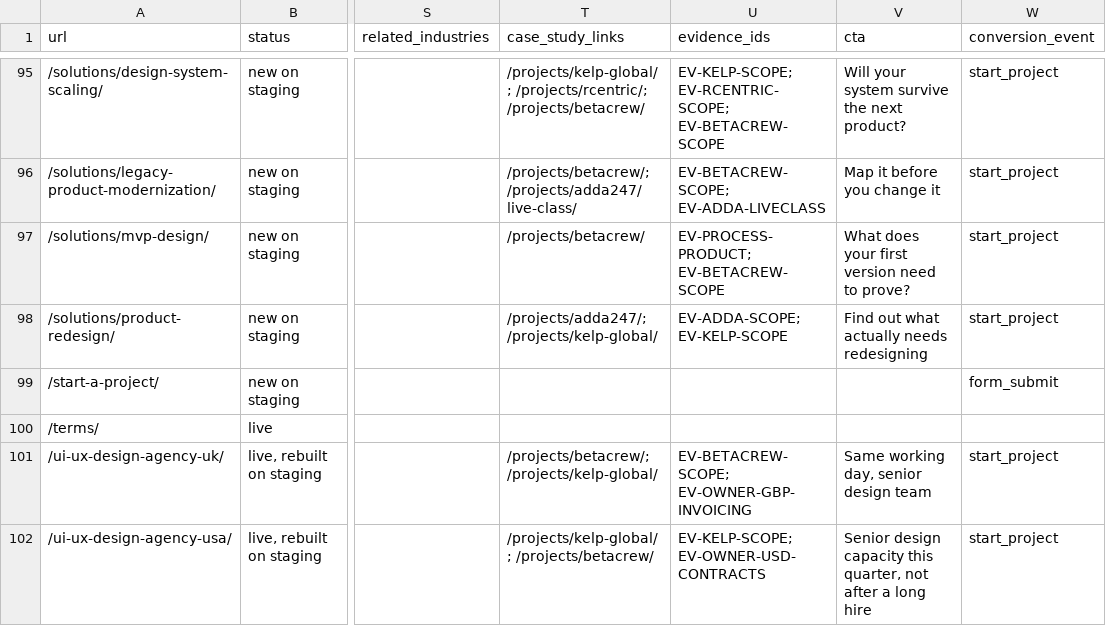
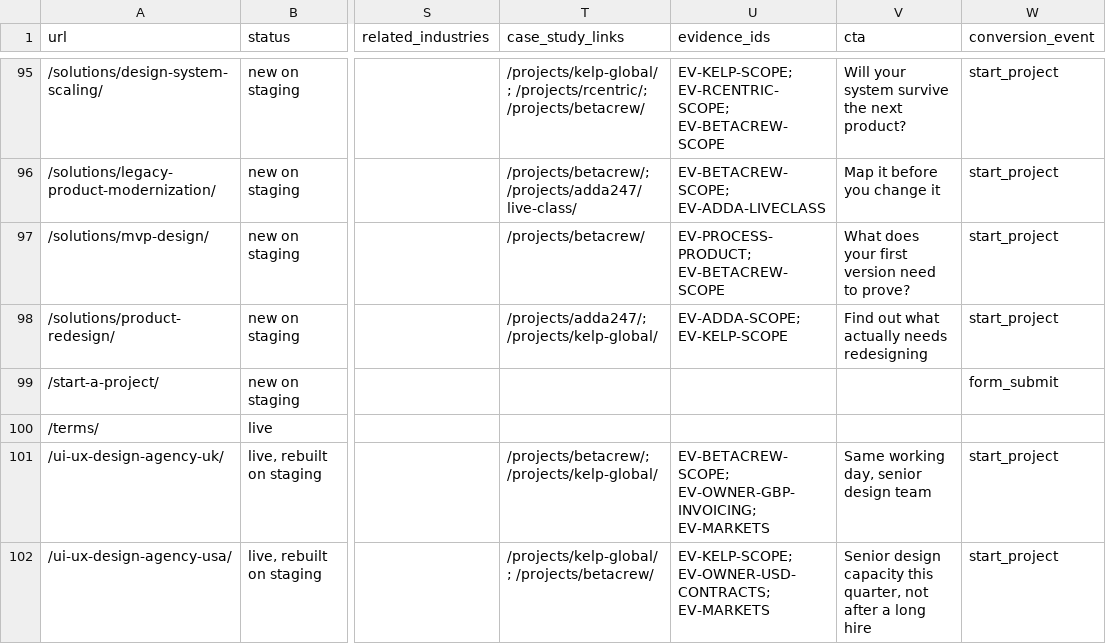
Before and after one commit to sahilkey007/designit-studio, a CSV file: docs/seo-blueprint/02-master-sitemap-keyword-matrix.csv, drawn as a sheet; only a part is shown, gaps mark what is left out; the diff covers the shown part only; the diff names each change by its address in the sheet, - before the commit and + after, or states it on an @@ line.

```diff
--- a/docs/seo-blueprint/02-master-sitemap-keyword-matrix.csv
+++ b/docs/seo-blueprint/02-master-sitemap-keyword-matrix.csv
-U101 (evidence_ids): EV-BETACREW-SCOPE; EV-OWNER-GBP-INVOICING
+U101 (evidence_ids): EV-BETACREW-SCOPE; EV-OWNER-GBP-INVOICING; EV-MARKETS
-U102 (evidence_ids): EV-KELP-SCOPE; EV-OWNER-USD-CONTRACTS
+U102 (evidence_ids): EV-KELP-SCOPE; EV-OWNER-USD-CONTRACTS; EV-MARKETS
```
Also changed, not shown: 5 edited cells elsewhere in this file, 12 other files.
